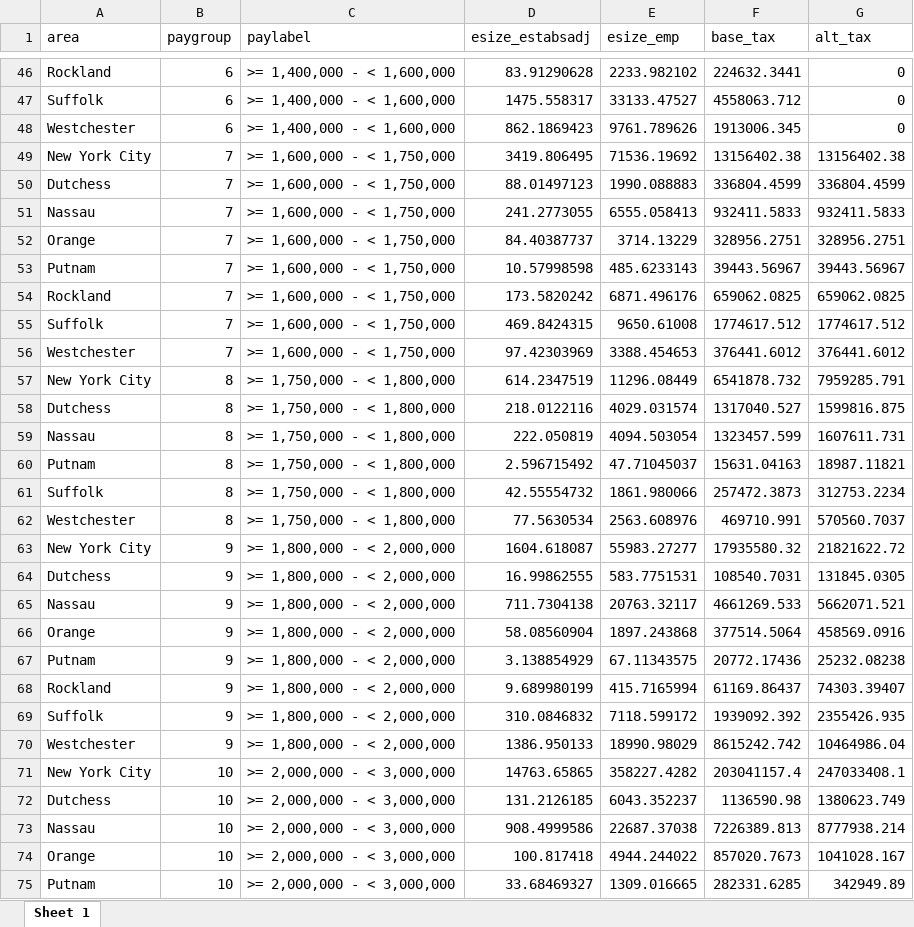
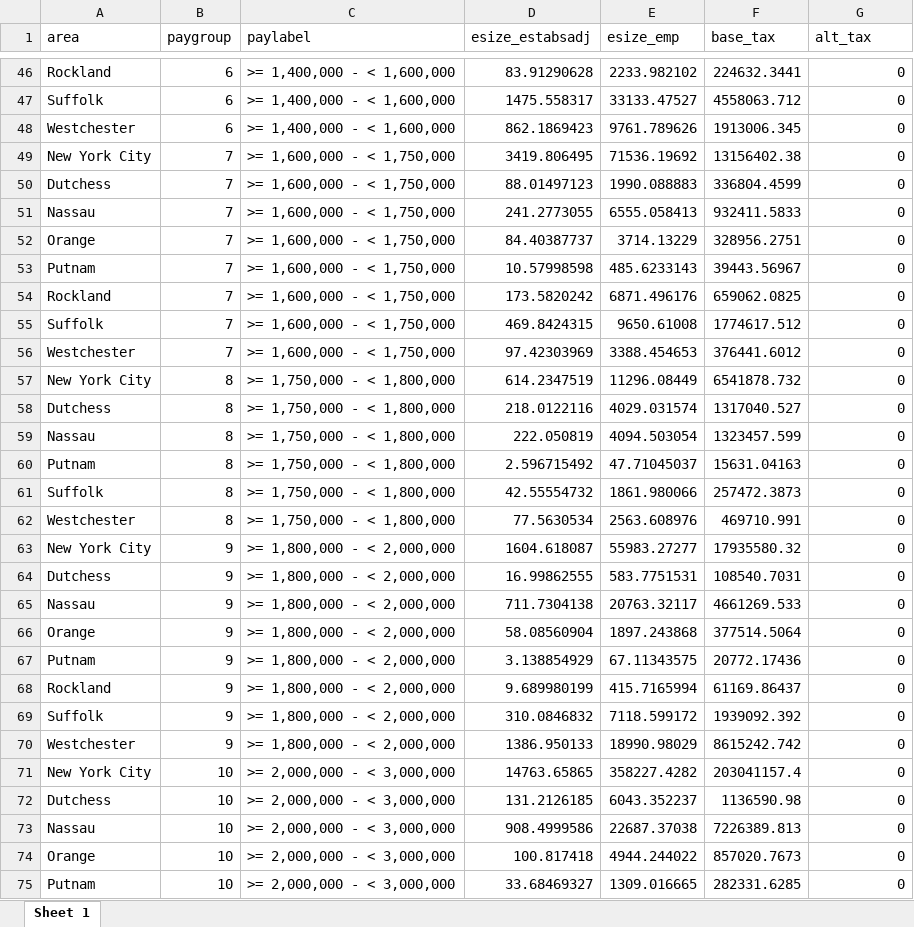
Before and after one commit to donboyd5/MTA2025, an Excel workbook: pmt/data/for_mta/increase500m_by_county_and_establishment_payroll.xlsx, sheet Sheet 1, drawn as a sheet; only a part is shown, gaps mark what is left out; values as stored, in another font and other column widths than the file's, no borders; the diff covers the shown part only; the diff names each change by its address in the sheet, - before the commit and + after, or states it on an @@ line.

```diff
--- a/pmt/data/for_mta/increase500m_by_county_and_establishment_payroll.xlsx (sheet Sheet 1)
+++ b/pmt/data/for_mta/increase500m_by_county_and_establishment_payroll.xlsx (sheet Sheet 1)
-G49 (alt_tax): 13156402.38
+G49 (alt_tax): 0
-G50 (alt_tax): 336804.4599
+G50 (alt_tax): 0
-G51 (alt_tax): 932411.5833
+G51 (alt_tax): 0
-G52 (alt_tax): 328956.2751
+G52 (alt_tax): 0
-G53 (alt_tax): 39443.56967
+G53 (alt_tax): 0
-G54 (alt_tax): 659062.0825
+G54 (alt_tax): 0
-G55 (alt_tax): 1774617.512
+G55 (alt_tax): 0
-G56 (alt_tax): 376441.6012
+G56 (alt_tax): 0
-G57 (alt_tax): 7959285.791
+G57 (alt_tax): 0
-G58 (alt_tax): 1599816.875
+G58 (alt_tax): 0
-G59 (alt_tax): 1607611.731
+G59 (alt_tax): 0
-G60 (alt_tax): 18987.11821
+G60 (alt_tax): 0
-G61 (alt_tax): 312753.2234
+G61 (alt_tax): 0
-G62 (alt_tax): 570560.7037
+G62 (alt_tax): 0
-G63 (alt_tax): 21821622.72
+G63 (alt_tax): 0
-G64 (alt_tax): 131845.0305
+G64 (alt_tax): 0
-G65 (alt_tax): 5662071.521
+G65 (alt_tax): 0
-G66 (alt_tax): 458569.0916
+G66 (alt_tax): 0
-G67 (alt_tax): 25232.08238
+G67 (alt_tax): 0
-G68 (alt_tax): 74303.39407
+G68 (alt_tax): 0
-G69 (alt_tax): 2355426.935
+G69 (alt_tax): 0
-G70 (alt_tax): 10464986.04
+G70 (alt_tax): 0
-G71 (alt_tax): 247033408.1
+G71 (alt_tax): 0
-G72 (alt_tax): 1380623.749
+G72 (alt_tax): 0
-G73 (alt_tax): 8777938.214
+G73 (alt_tax): 0
-G74 (alt_tax): 1041028.167
+G74 (alt_tax): 0
-G75 (alt_tax): 342949.89
+G75 (alt_tax): 0
```
Also changed, not shown: 8 added rows and 59 edited cells elsewhere in this sheet, assignments/PTET_itemized_deduction_credit/NY_IRS_data_2017and2022_salt.xlsx, 15 other files.
